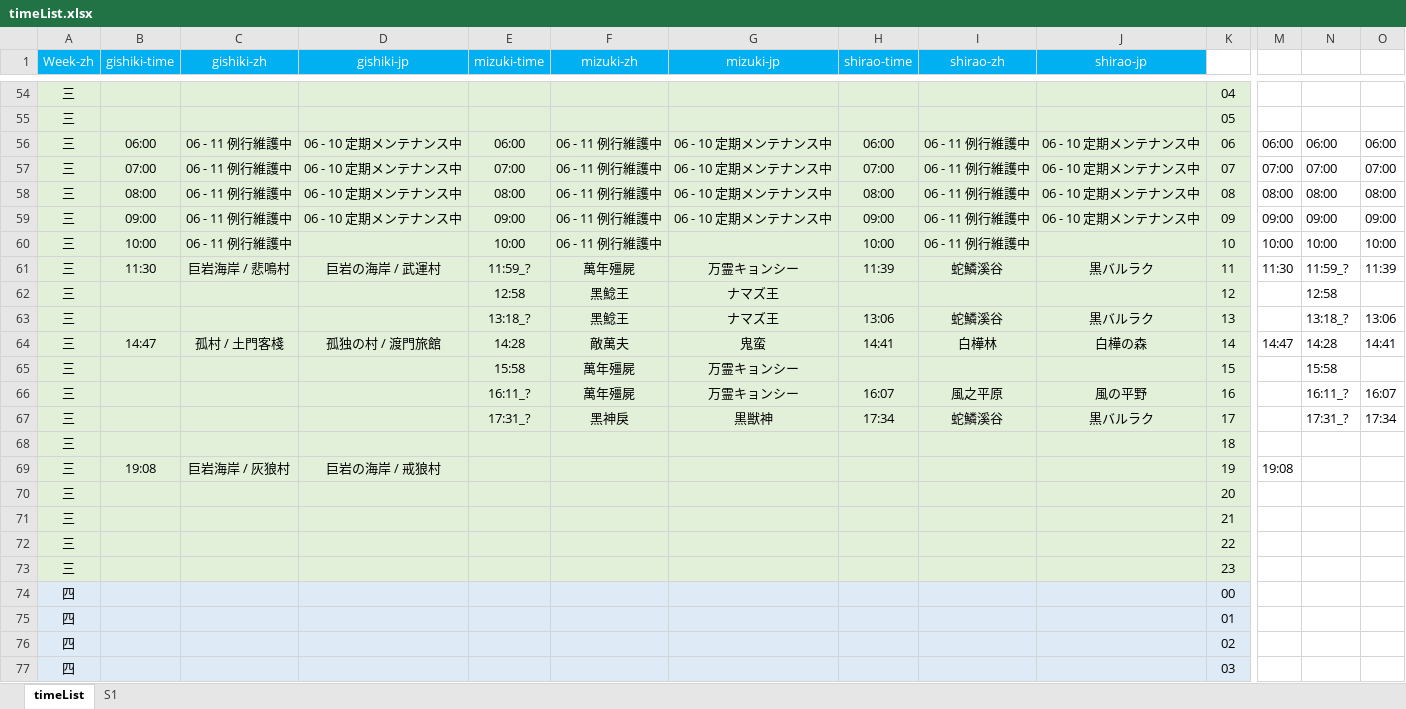
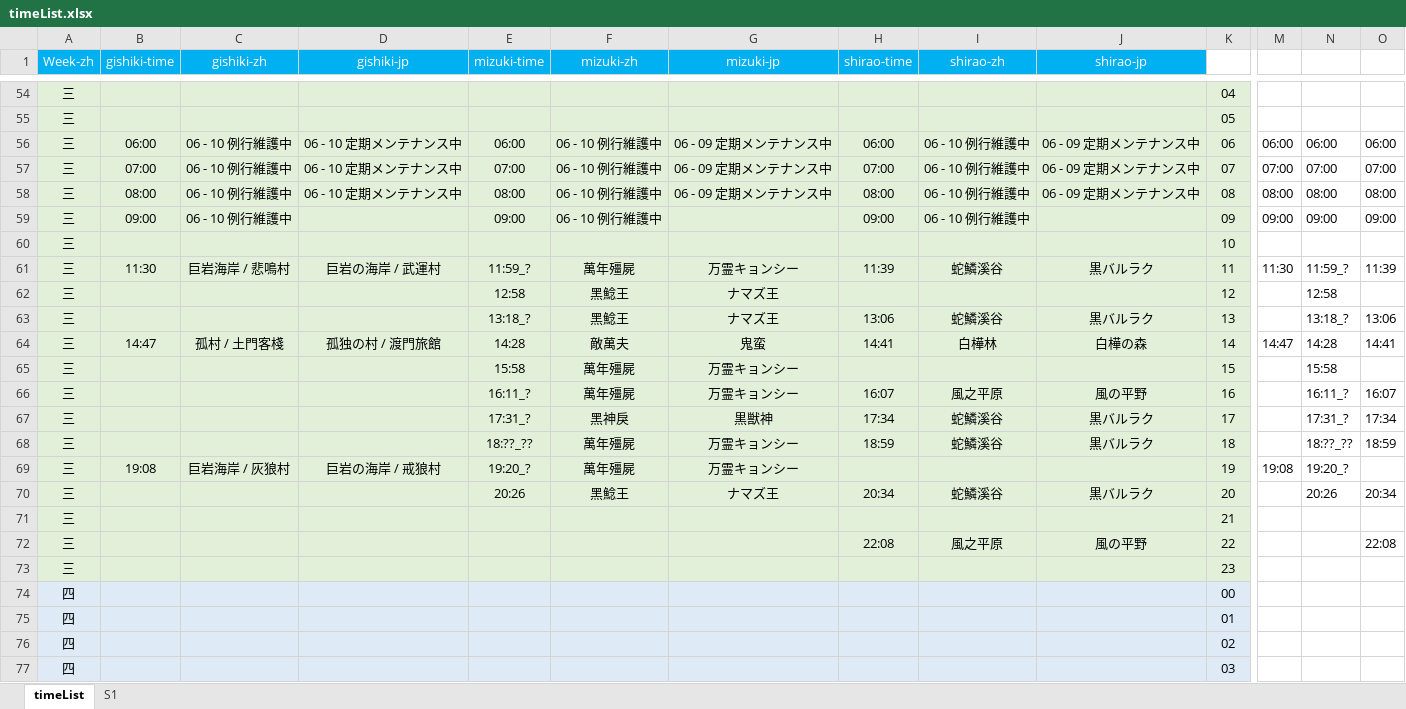
Before and after one commit to Mutsuki812/BnSNEOtimeList, an Excel workbook: files/timeList.xlsx, sheet timeList, drawn as a sheet; only a part is shown, gaps mark what is left out; values as stored, in another font and other column widths than the file's, no borders; conditional formats not drawn; removed rows and columns are numbered as before the commit, all else as after; rows hold the shown columns only; the diff names each change by its address in the sheet, - before the commit and + after, or states it on an @@ line.

Commit message:
update timeList.xlsx

```diff
--- a/files/timeList.xlsx (sheet timeList)
+++ b/files/timeList.xlsx (sheet timeList)
-C56:C59 (gishiki-zh): 06 - 11 例行維護中
+C56:C59 (gishiki-zh): 06 - 10 例行維護中
-F56:F59 (mizuki-zh): 06 - 11 例行維護中
+F56:F59 (mizuki-zh): 06 - 10 例行維護中
-G56:G58 (mizuki-jp): 06 - 10 定期メンテナンス中
+G56:G58 (mizuki-jp): 06 - 09 定期メンテナンス中
-I56:I59 (shirao-zh): 06 - 11 例行維護中
+I56:I59 (shirao-zh): 06 - 10 例行維護中
-J56:J58 (shirao-jp): 06 - 10 定期メンテナンス中
+J56:J58 (shirao-jp): 06 - 09 定期メンテナンス中
-D59 (gishiki-jp): 06 - 10 定期メンテナンス中
+D59 (gishiki-jp): (empty)
-G59 (mizuki-jp): 06 - 10 定期メンテナンス中
+G59 (mizuki-jp): (empty)
-J59 (shirao-jp): 06 - 10 定期メンテナンス中
+J59 (shirao-jp): (empty)
-row 60: 三 | 10:00 | 06 - 11 例行維護中 |  | 10:00 | 06 - 11 例行維護中 |  | 10:00 | 06 - 11 例行維護中 |  | 10 | 10:00 | 10:00 | 10:00
+row 60: 三 |  |  |  |  |  |  |  |  |  | 10
-row 68: 三 |  |  |  |  |  |  |  |  |  | 18
+row 68: 三 |  |  |  | 18:??_?? | 萬年殭屍 | 万霊キョンシー | 18:59 | 蛇鱗溪谷 | 黒バルラク | 18 |  | 18:??_?? | 18:59
-E69 (mizuki-time): (empty)
+E69 (mizuki-time): 19:20_?
-F69 (mizuki-zh): (empty)
+F69 (mizuki-zh): 萬年殭屍
-G69 (mizuki-jp): (empty)
+G69 (mizuki-jp): 万霊キョンシー
-N69: (empty)
+N69: 19:20_?
-row 70: 三 |  |  |  |  |  |  |  |  |  | 20
+row 70: 三 |  |  |  | 20:26 | 黑鯰王 | ナマズ王 | 20:34 | 蛇鱗溪谷 | 黒バルラク | 20 |  | 20:26 | 20:34
-H72 (shirao-time): (empty)
+H72 (shirao-time): 22:08
-I72 (shirao-zh): (empty)
+I72 (shirao-zh): 風之平原
-J72 (shirao-jp): (empty)
+J72 (shirao-jp): 風の平野
-O72: (empty)
+O72: 22:08
```
